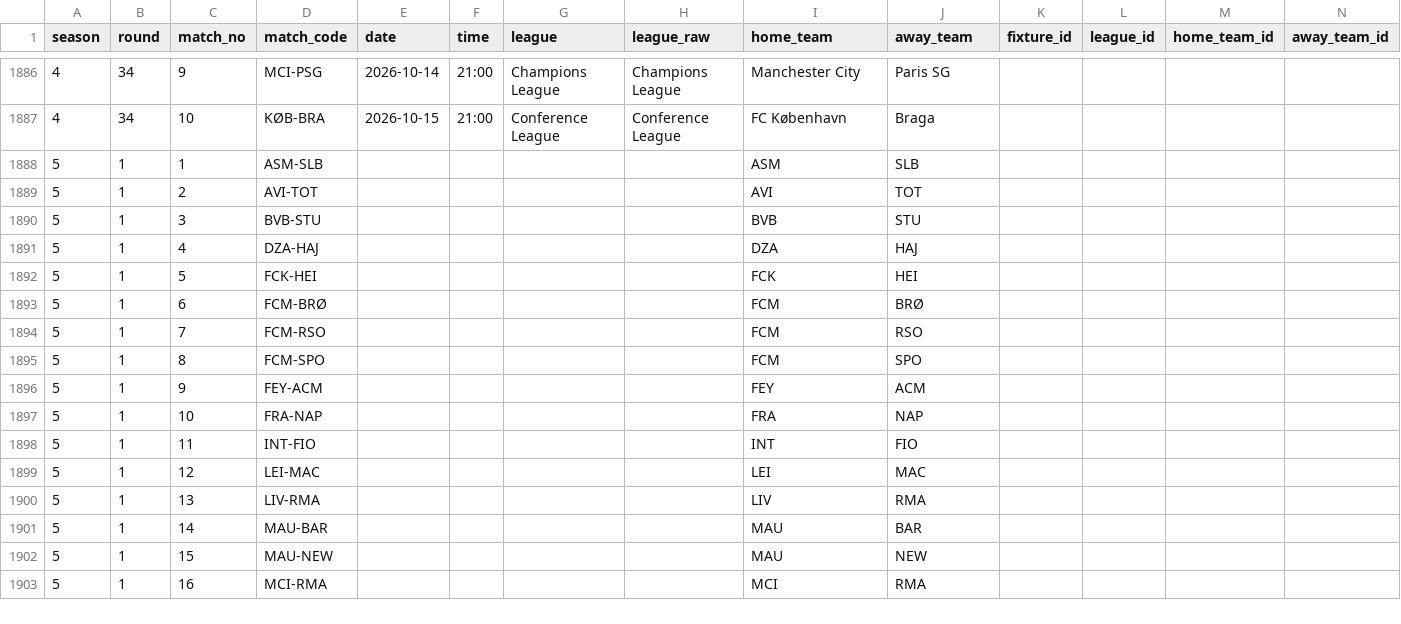
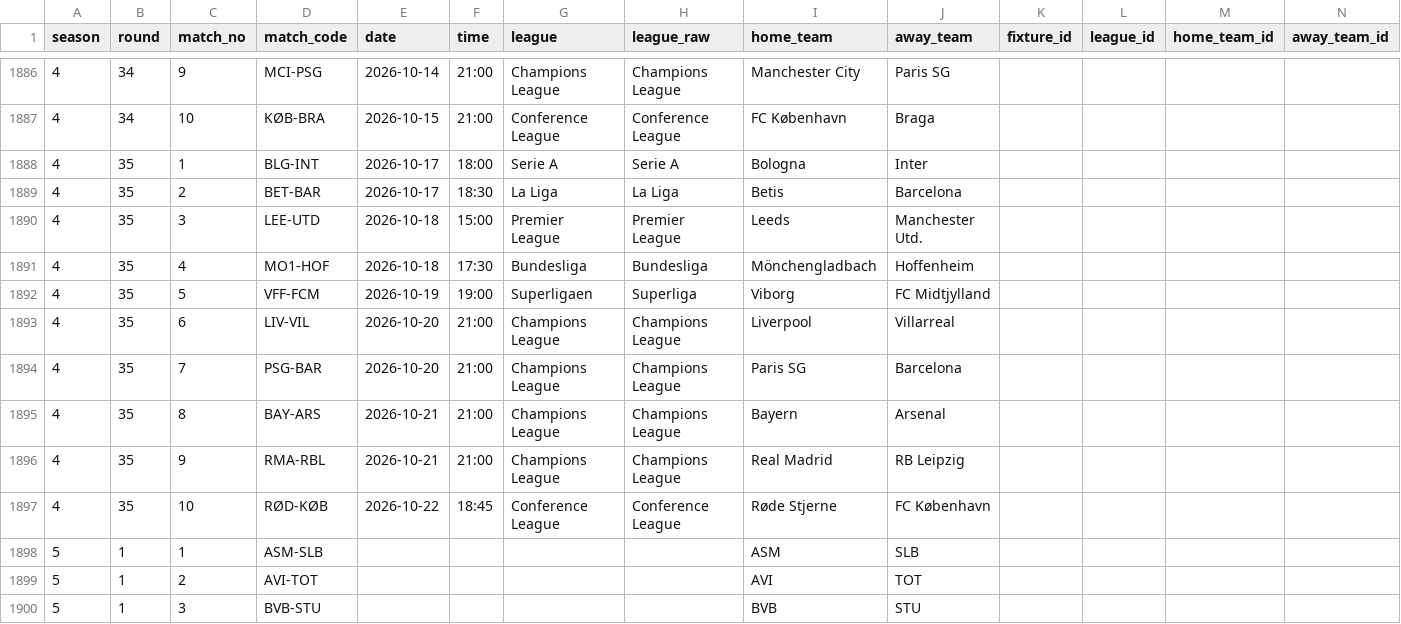
Before and after one commit to Stenner93/Odds, a CSV file: data/weekly_matches.csv, drawn as a sheet; only a part is shown, gaps mark what is left out; the shorter side is filled out with more unchanged rows; rows hold the shown columns only; the diff names each change by its address in the sheet, - before the commit and + after, or states it on an @@ line.

```diff
--- a/data/weekly_matches.csv
+++ b/data/weekly_matches.csv
+row 1888: 4 | 35 | 1 | BLG-INT | 2026-10-17 | 18:00 | Serie A | Serie A | Bologna | Inter
+row 1889: 4 | 35 | 2 | BET-BAR | 2026-10-17 | 18:30 | La Liga | La Liga | Betis | Barcelona
+row 1890: 4 | 35 | 3 | LEE-UTD | 2026-10-18 | 15:00 | Premier League | Premier League | Leeds | Manchester Utd.
+row 1891: 4 | 35 | 4 | MO1-HOF | 2026-10-18 | 17:30 | Bundesliga | Bundesliga | Mönchengladbach | Hoffenheim
+row 1892: 4 | 35 | 5 | VFF-FCM | 2026-10-19 | 19:00 | Superligaen | Superliga | Viborg | FC Midtjylland
+row 1893: 4 | 35 | 6 | LIV-VIL | 2026-10-20 | 21:00 | Champions League | Champions League | Liverpool | Villarreal
+row 1894: 4 | 35 | 7 | PSG-BAR | 2026-10-20 | 21:00 | Champions League | Champions League | Paris SG | Barcelona
+row 1895: 4 | 35 | 8 | BAY-ARS | 2026-10-21 | 21:00 | Champions League | Champions League | Bayern | Arsenal
+row 1896: 4 | 35 | 9 | RMA-RBL | 2026-10-21 | 21:00 | Champions League | Champions League | Real Madrid | RB Leipzig
+row 1897: 4 | 35 | 10 | RØD-KØB | 2026-10-22 | 18:45 | Conference League | Conference League | Røde Stjerne | FC København
```
Also changed, not shown: data/h2h.csv, data/odds.csv, 7 other files.
